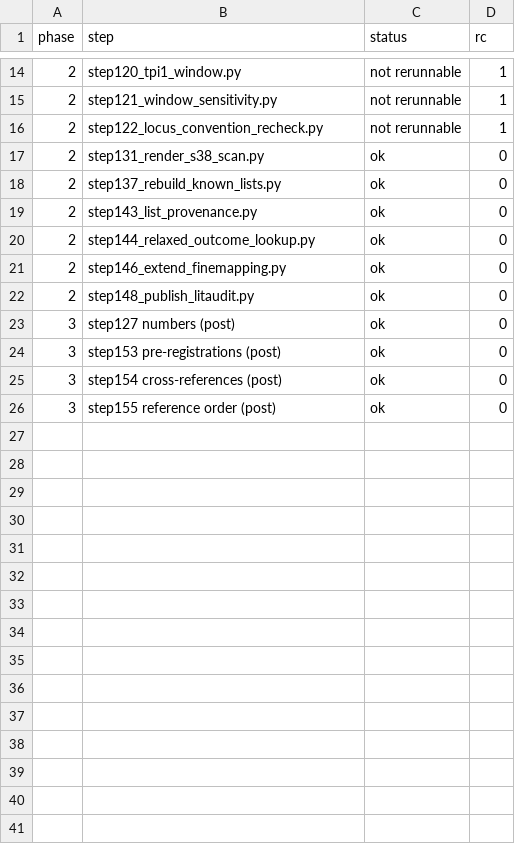
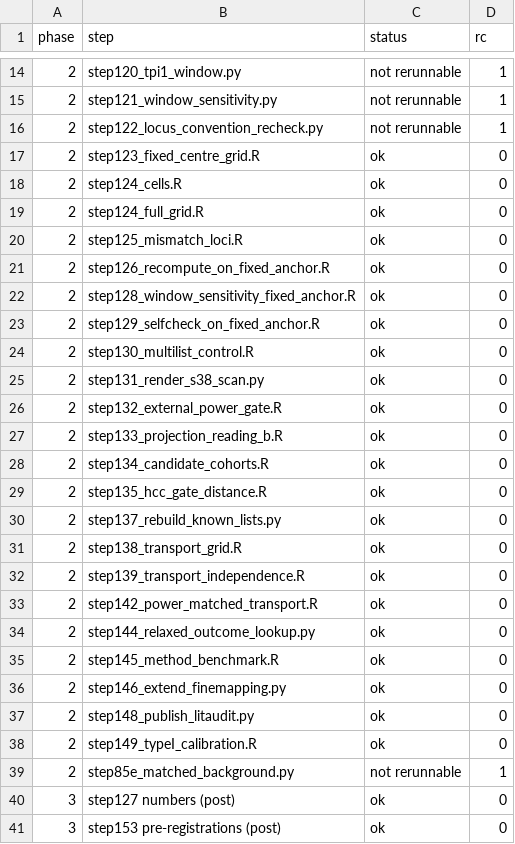
Before and after one commit to tangrzh3/cqtna-audit, a TSV file: 159a_container_acceptance.tsv, drawn as a sheet; only a part is shown, gaps mark what is left out; the shorter side is filled out with more unchanged rows.

```diff
--- a/159a_container_acceptance.tsv
+++ b/159a_container_acceptance.tsv
@@ -16,8 +16,25 @@ phase	step	status	rc
 2	step122_locus_convention_recheck.py	not rerunnable	1
+2	step123_fixed_centre_grid.R	ok	0
+2	step124_cells.R	ok	0
+2	step124_full_grid.R	ok	0
+2	step125_mismatch_loci.R	ok	0
+2	step126_recompute_on_fixed_anchor.R	ok	0
+2	step128_window_sensitivity_fixed_anchor.R	ok	0
+2	step129_selfcheck_on_fixed_anchor.R	ok	0
+2	step130_multilist_control.R	ok	0
 2	step131_render_s38_scan.py	ok	0
+2	step132_external_power_gate.R	ok	0
+2	step133_projection_reading_b.R	ok	0
+2	step134_candidate_cohorts.R	ok	0
+2	step135_hcc_gate_distance.R	ok	0
 2	step137_rebuild_known_lists.py	ok	0
-2	step143_list_provenance.py	ok	0
+2	step138_transport_grid.R	ok	0
+2	step139_transport_independence.R	ok	0
+2	step142_power_matched_transport.R	ok	0
 2	step144_relaxed_outcome_lookup.py	ok	0
+2	step145_method_benchmark.R	ok	0
 2	step146_extend_finemapping.py	ok	0
 2	step148_publish_litaudit.py	ok	0
+2	step149_typeI_calibration.R	ok	0
+2	step85e_matched_background.py	not rerunnable	1
 3	step127 numbers (post)	ok	0
```
Also changed, not shown: 126b_permutation_scan.tsv, 126c_permutation_primary.tsv, 4 other files.
